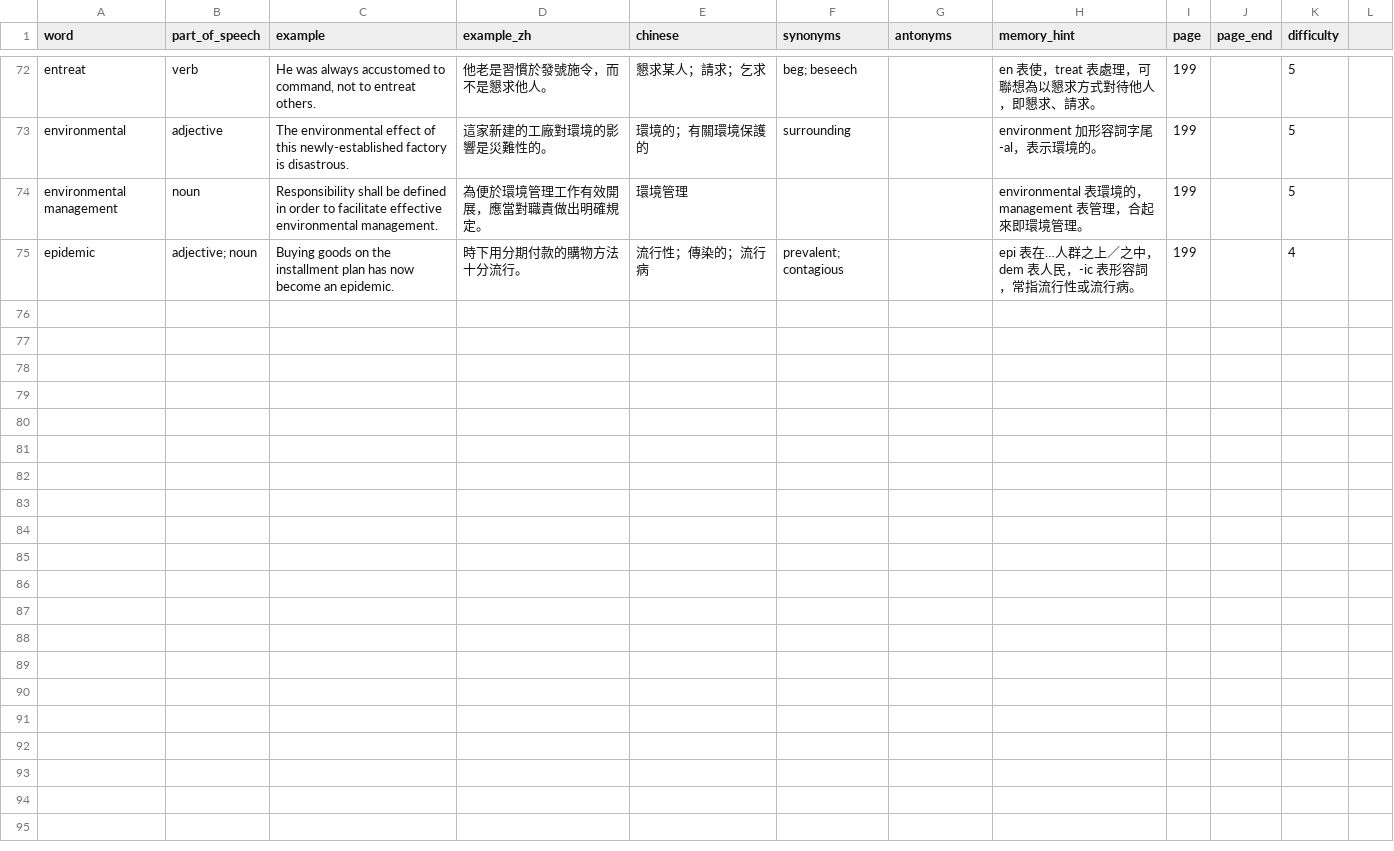
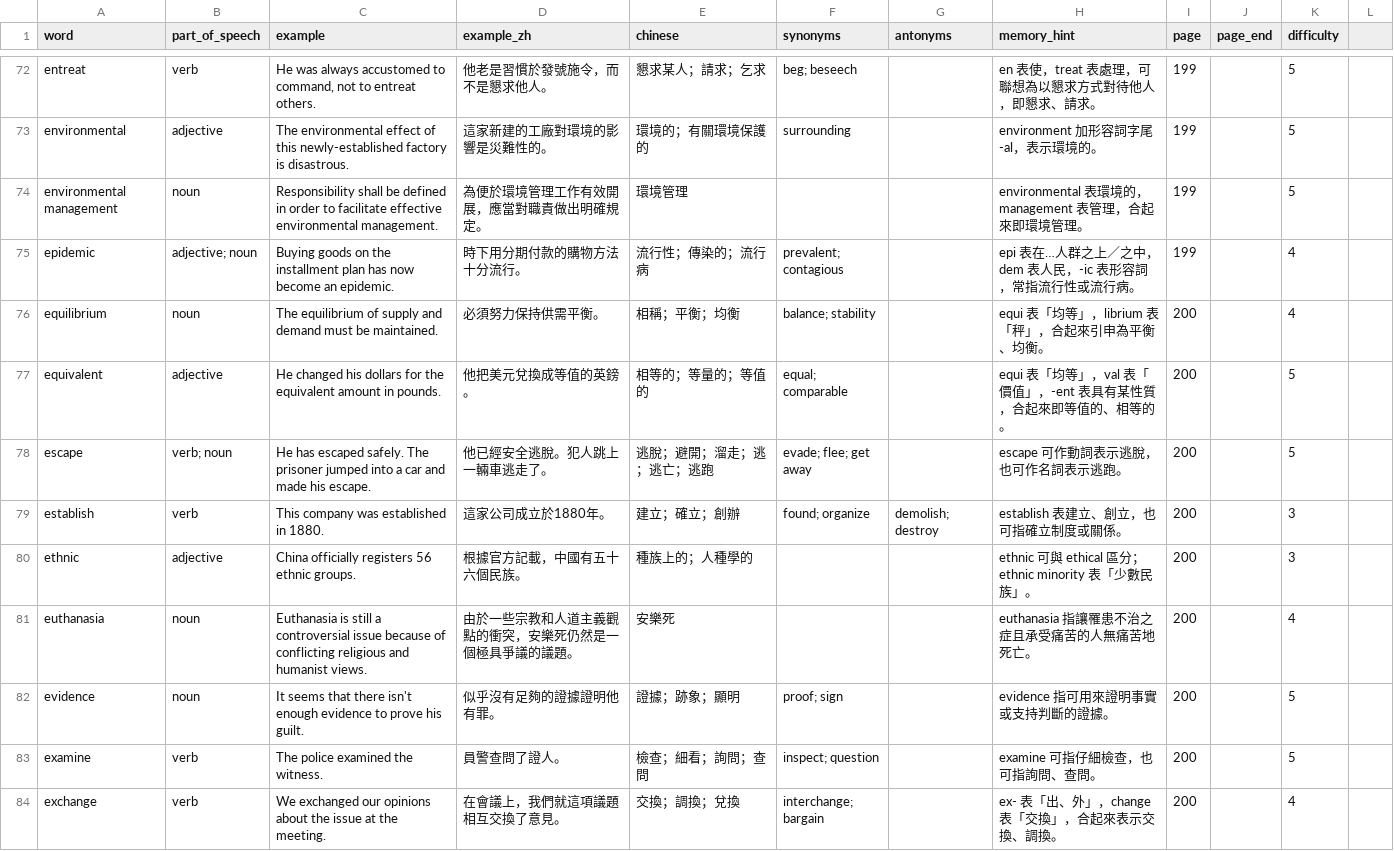
Before and after one commit to bellehsu/10000-vocabulary, a CSV file: data/pages-191-200.csv, drawn as a sheet; only a part is shown, gaps mark what is left out; the diff names each change by its address in the sheet, - before the commit and + after, or states it on an @@ line.

Commit message:
Add vocabulary page 200

```diff
--- a/data/pages-191-200.csv
+++ b/data/pages-191-200.csv
+row 76: equilibrium | noun | The equilibrium of supply and demand must be maintained. | 必須努力保持供需平衡。 | 相稱；平衡；均衡 | balance; stability |  | equi 表「均等」，librium 表「秤」，合起來引申為平衡、均衡。 | 200 |  | 4
+row 77: equivalent | adjective | He changed his dollars for the equivalent amount in pounds. | 他把美元兌換成等值的英鎊。 | 相等的；等量的；等值的 | equal; comparable |  | equi 表「均等」，val 表「價值」，-ent 表具有某性質，合起來即等值的、相等的。 | 200 |  | 5
+row 78: escape | verb; noun | He has escaped safely. The prisoner jumped into a car and made his escape. | 他已經安全逃脫。犯人跳上一輛車逃走了。 | 逃脫；避開；溜走；逃；逃亡；逃跑 | evade; flee; get away |  | escape 可作動詞表示逃脫，也可作名詞表示逃跑。 | 200 |  | 5
+row 79: establish | verb | This company was established in 1880. | 這家公司成立於1880年。 | 建立；確立；創辦 | found; organize | demolish; destroy | establish 表建立、創立，也可指確立制度或關係。 | 200 |  | 3
+row 80: ethnic | adjective | China officially registers 56 ethnic groups. | 根據官方記載，中國有五十六個民族。 | 種族上的；人種學的 |  |  | ethnic 可與 ethical 區分；ethnic minority 表「少數民族」。 | 200 |  | 3
+row 81: euthanasia | noun | Euthanasia is still a controversial issue because of conflicting religious and humanist views. | 由於一些宗教和人道主義觀點的衝突，安樂死仍然是一個極具爭議的議題。 | 安樂死 |  |  | euthanasia 指讓罹患不治之症且承受痛苦的人無痛苦地死亡。 | 200 |  | 4
+row 82: evidence | noun | It seems that there isn't enough evidence to prove his guilt. | 似乎沒有足夠的證據證明他有罪。 | 證據；跡象；顯明 | proof; sign |  | evidence 指可用來證明事實或支持判斷的證據。 | 200 |  | 5
+row 83: examine | verb | The police examined the witness. | 員警查問了證人。 | 檢查；細看；詢問；查問 | inspect; question |  | examine 可指仔細檢查，也可指詢問、查問。 | 200 |  | 5
+row 84: exchange | verb | We exchanged our opinions about the issue at the meeting. | 在會議上，我們就這項議題相互交換了意見。 | 交換；調換；兌換 | interchange; bargain |  | ex- 表「出、外」，change 表「交換」，合起來表示交換、調換。 | 200 |  | 4
```
